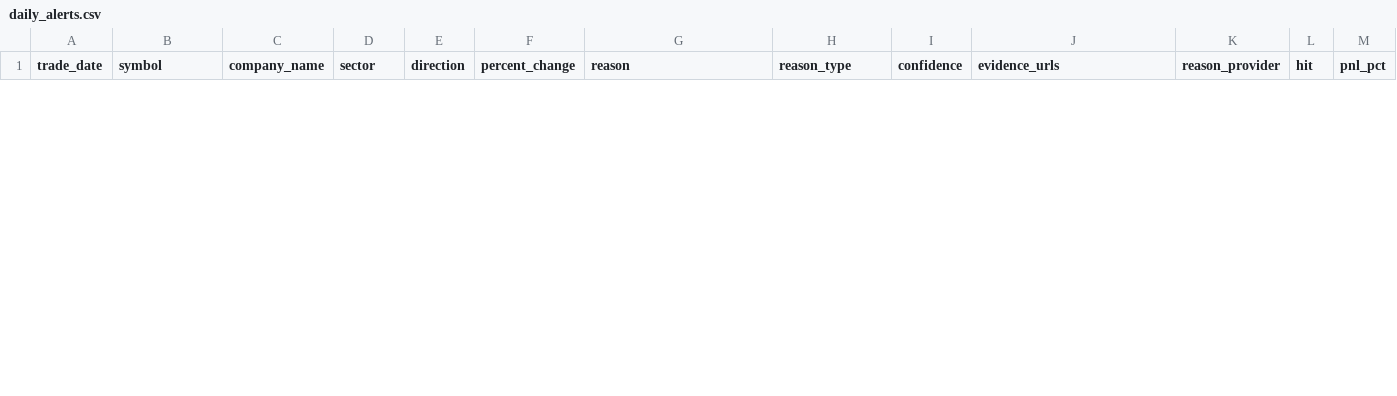
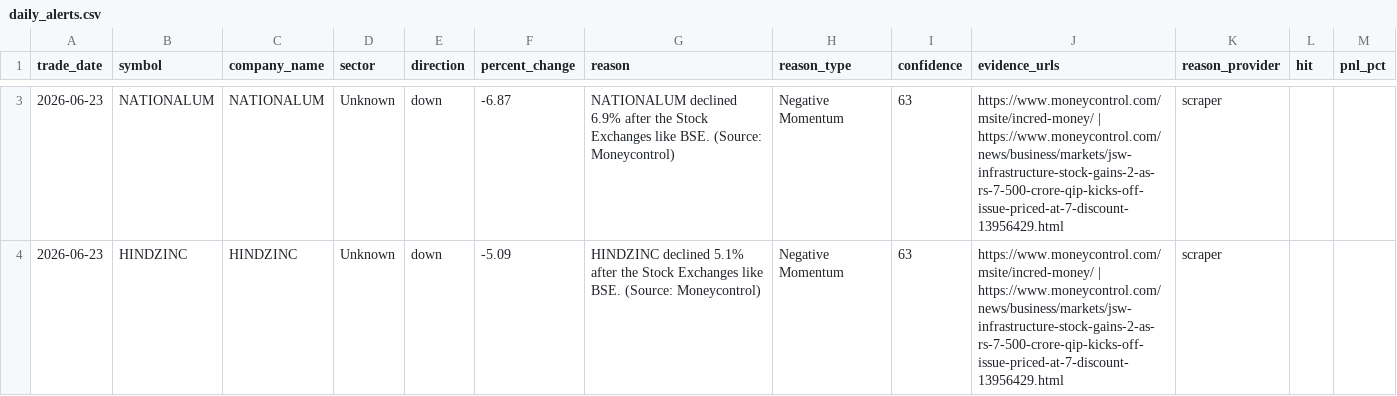
Before and after one commit to lakhanrathi1/AIStockScreener, a CSV file: data/daily_alerts.csv, drawn as a sheet; only a part is shown, gaps mark what is left out; the diff covers the shown part only.

```diff
--- a/data/daily_alerts.csv
+++ b/data/daily_alerts.csv
@@ -2,0 +3,2 @@ trade_date,symbol,company_name,sector,direction,percent_change,reason,reason_typ
+2026-06-23,NATIONALUM,NATIONALUM,Unknown,down,-6.87,NATIONALUM declined 6.9% after the Stock Exchanges like BSE. (Source: Moneycontrol),Negative Momentum,63,https://www.moneycontrol.com/msite/incred-money/ | https://www.moneycontrol.com/news/business/markets/jsw-infrastructure-stock-gains-2-as-rs-7-500-crore-qip-kicks-off-issue-priced-at-7-discount-13956429.html,scraper,,
+2026-06-23,HINDZINC,HINDZINC,Unknown,down,-5.09,HINDZINC declined 5.1% after the Stock Exchanges like BSE. (Source: Moneycontrol),Negative Momentum,63,https://www.moneycontrol.com/msite/incred-money/ | https://www.moneycontrol.com/news/business/markets/jsw-infrastructure-stock-gains-2-as-rs-7-500-crore-qip-kicks-off-issue-priced-at-7-discount-13956429.html,scraper,,
```
Also changed, not shown: 1 added row and 1 removed row elsewhere in this file, data/alerts_history.csv.
